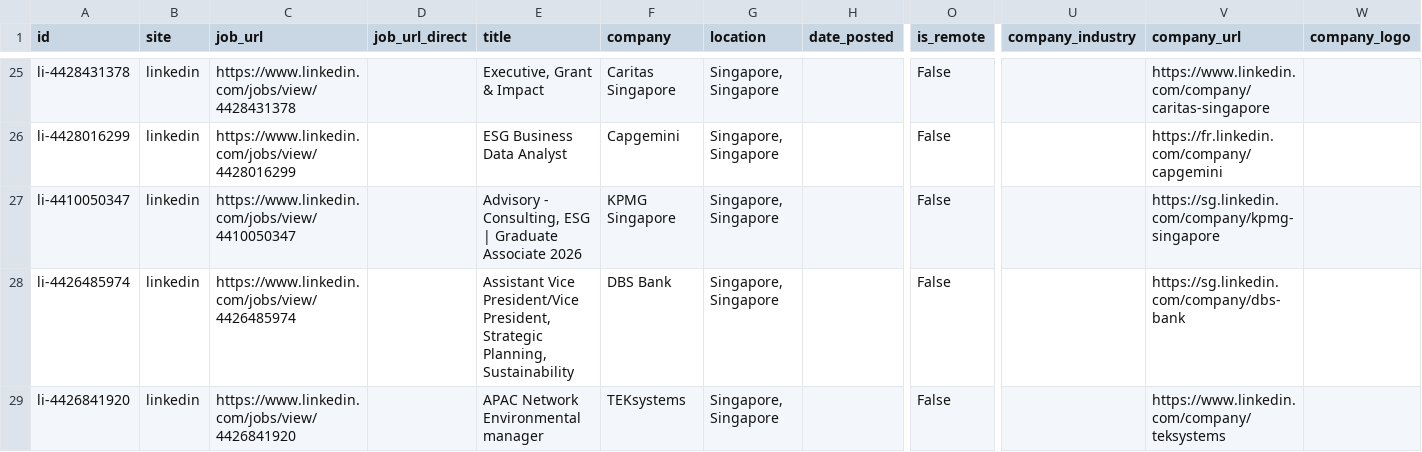
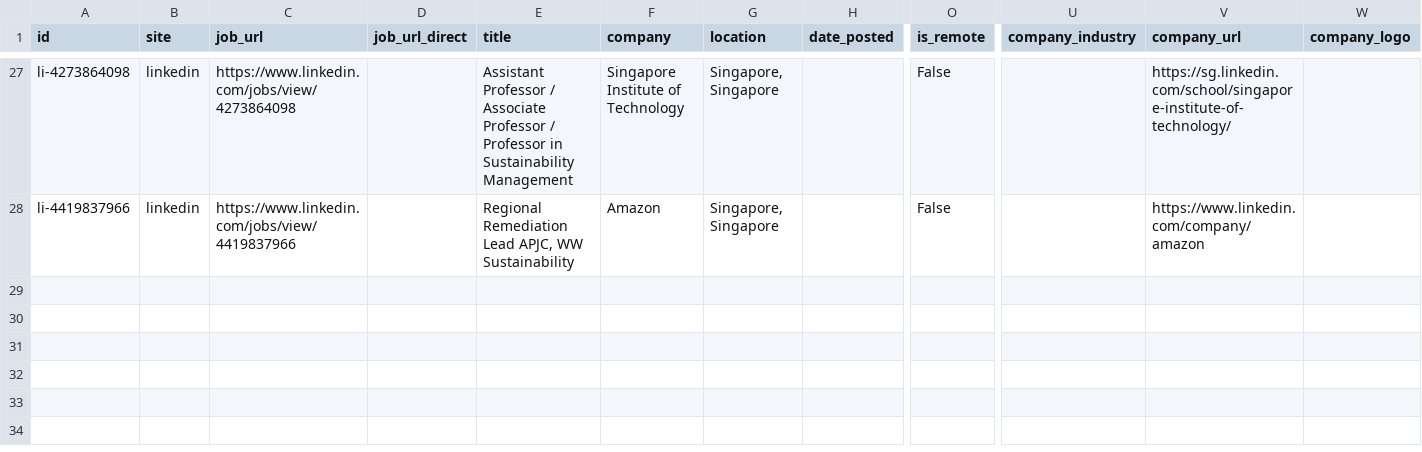
Before and after one commit to phyllispp/impact-jobs, a CSV file: singapore_core_impact_jobs.csv, drawn as a sheet; only a part is shown, gaps mark what is left out; removed rows and columns are numbered as before the commit, all else as after; rows hold the shown columns only; the diff covers the shown part only; the diff names each change by its address in the sheet, - before the commit and + after, or states it on an @@ line.

```diff
--- a/singapore_core_impact_jobs.csv
+++ b/singapore_core_impact_jobs.csv
-A27 (id): li-4428431378
+A27 (id): li-4273864098
-C27 (job_url): https://www.linkedin.com/jobs/view/4428431378
+C27 (job_url): https://www.linkedin.com/jobs/view/4273864098
-E27 (title): Executive, Grant & Impact
+E27 (title): Assistant Professor / Associate Professor / Professor in Sustainability Management
-F27 (company): Caritas Singapore
+F27 (company): Singapore Institute of Technology
-V27 (company_url): https://www.linkedin.com/company/caritas-singapore
+V27 (company_url): https://sg.linkedin.com/school/singapore-institute-of-technology/
-A28 (id): li-4428016299
+A28 (id): li-4419837966
-C28 (job_url): https://www.linkedin.com/jobs/view/4428016299
+C28 (job_url): https://www.linkedin.com/jobs/view/4419837966
-E28 (title): ESG Business Data Analyst
+E28 (title): Regional Remediation Lead APJC, WW Sustainability
-F28 (company): Capgemini
+F28 (company): Amazon
-V28 (company_url): https://fr.linkedin.com/company/capgemini
+V28 (company_url): https://www.linkedin.com/company/amazon
-row 27: li-4410050347 | linkedin | https://www.linkedin.com/jobs/view/4410050347 |  | Advisory - Consulting, ESG | Graduate Associate 2026 | KPMG Singapore | Singapore, Singapore |  | False |  | https://sg.linkedin.com/company/kpmg-singapore
-row 28: li-4426485974 | linkedin | https://www.linkedin.com/jobs/view/4426485974 |  | Assistant Vice President/Vice President, Strategic Planning, Sustainability | DBS Bank | Singapore, Singapore |  | False |  | https://sg.linkedin.com/company/dbs-bank
-row 29: li-4426841920 | linkedin | https://www.linkedin.com/jobs/view/4426841920 |  | APAC Network Environmental manager | TEKsystems | Singapore, Singapore |  | False |  | https://www.linkedin.com/company/teksystems
```
Also changed, not shown: 7 added rows, 5 removed rows, 3 moved rows and 12 edited cells elsewhere in this file, 1 other file.
